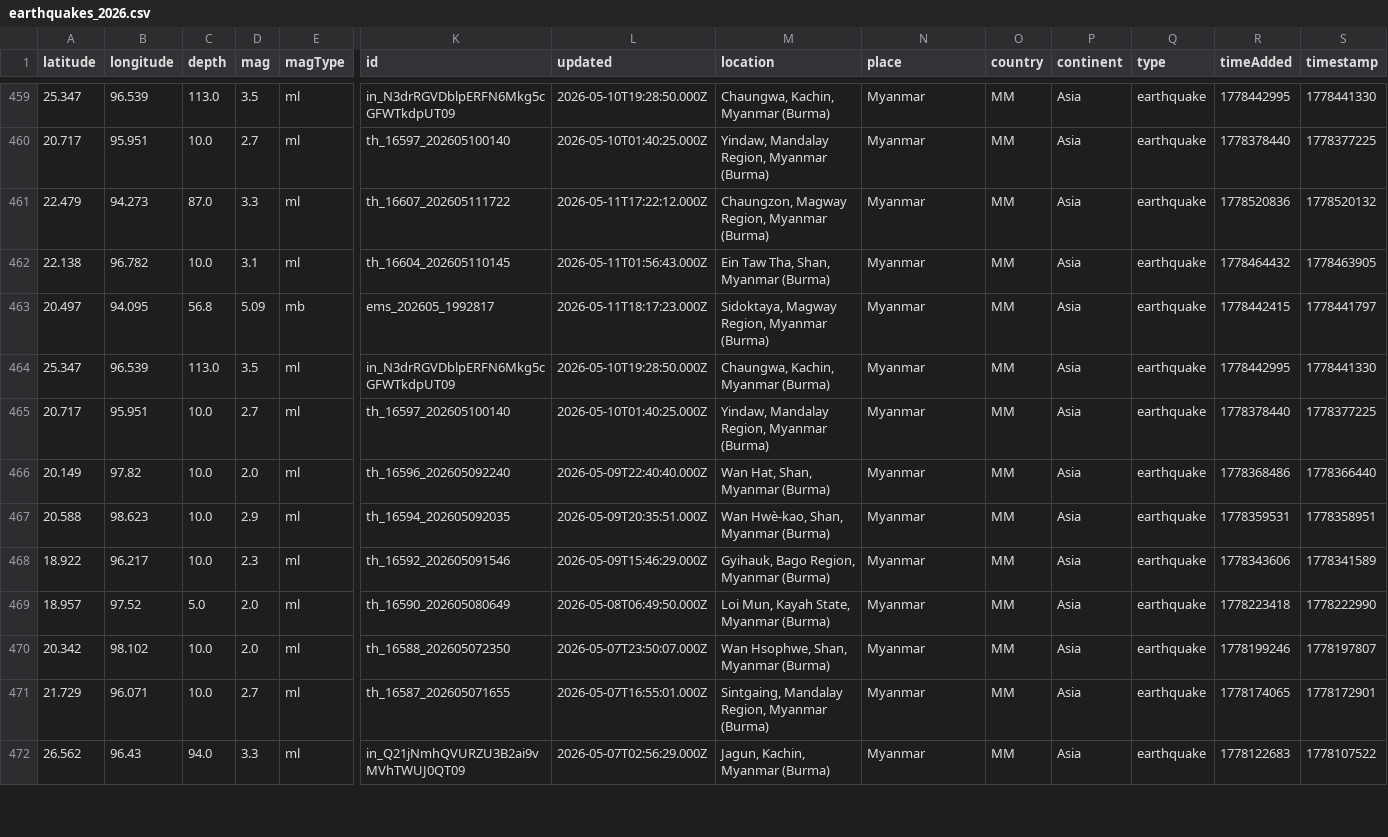
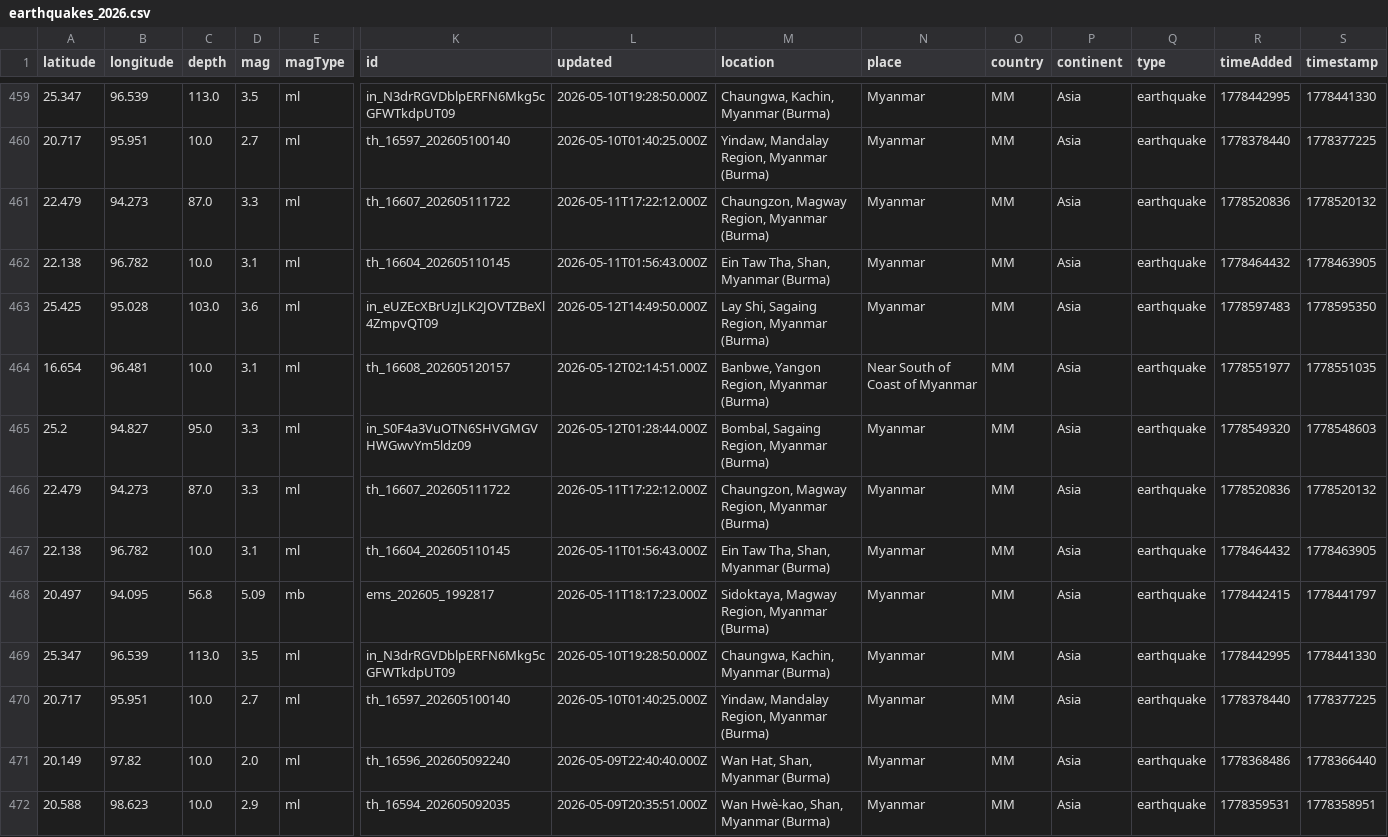
Before and after one commit to akzedevops/mmeqopendata, a CSV file: quake_exports/csv/yearly/earthquakes_2026.csv, drawn as a sheet; only a part is shown, gaps mark what is left out; the shorter side is filled out with more unchanged rows; rows hold the shown columns only; the diff names each change by its address in the sheet, - before the commit and + after, or states it on an @@ line.

```diff
--- a/quake_exports/csv/yearly/earthquakes_2026.csv
+++ b/quake_exports/csv/yearly/earthquakes_2026.csv
+row 463: 25.425 | 95.028 | 103.0 | 3.6 | ml | in_eUZEcXBrUzJLK2JOVTZBeXl4ZmpvQT09 | 2026-05-12T14:49:50.000Z | Lay Shi, Sagaing Region, Myanmar (Burma) | Myanmar | MM | Asia | earthquake | 1778597483 | 1778595350
+row 464: 16.654 | 96.481 | 10.0 | 3.1 | ml | th_16608_202605120157 | 2026-05-12T02:14:51.000Z | Banbwe, Yangon Region, Myanmar (Burma) | Near South of Coast of Myanmar | MM | Asia | earthquake | 1778551977 | 1778551035
+row 465: 25.2 | 94.827 | 95.0 | 3.3 | ml | in_S0F4a3VuOTN6SHVGMGVHWGwvYm5ldz09 | 2026-05-12T01:28:44.000Z | Bombal, Sagaing Region, Myanmar (Burma) | Myanmar | MM | Asia | earthquake | 1778549320 | 1778548603
+row 466: 22.479 | 94.273 | 87.0 | 3.3 | ml | th_16607_202605111722 | 2026-05-11T17:22:12.000Z | Chaungzon, Magway Region, Myanmar (Burma) | Myanmar | MM | Asia | earthquake | 1778520836 | 1778520132
+row 467: 22.138 | 96.782 | 10.0 | 3.1 | ml | th_16604_202605110145 | 2026-05-11T01:56:43.000Z | Ein Taw Tha, Shan, Myanmar (Burma) | Myanmar | MM | Asia | earthquake | 1778464432 | 1778463905
```
Also changed, not shown: 5 other files.
